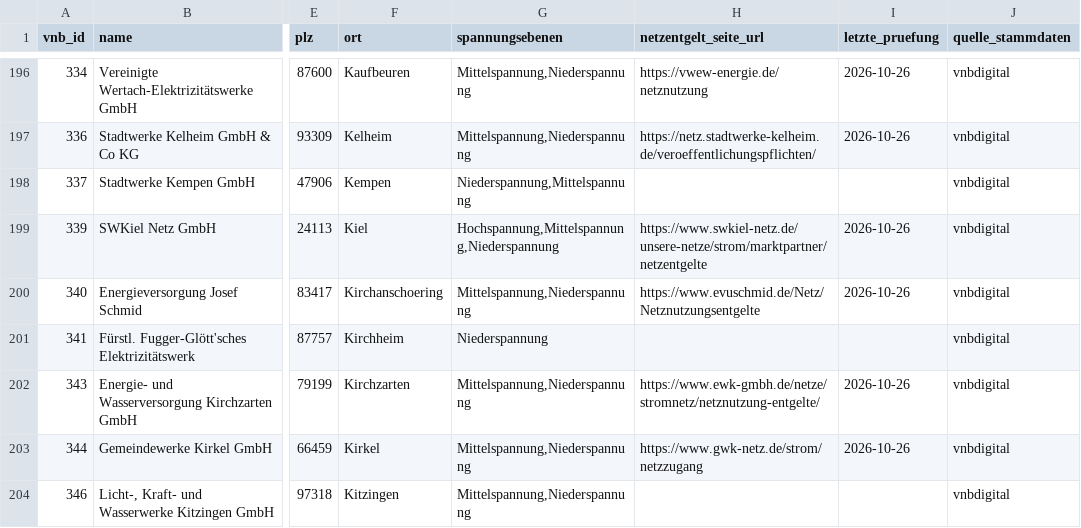
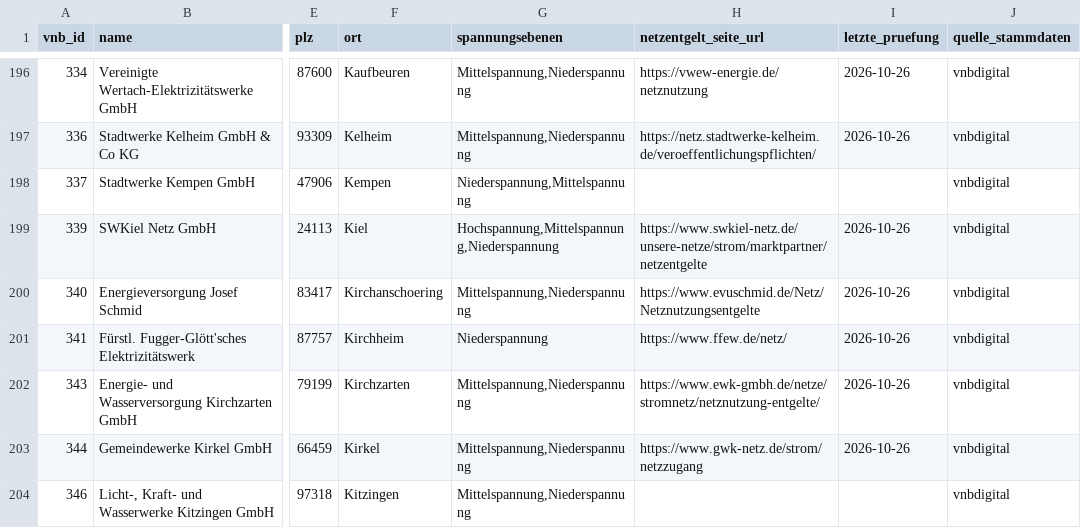
Before and after one commit to the78mole/Par14a-Database, a CSV file: data/vnb.csv, drawn as a sheet; only a part is shown, gaps mark what is left out; the diff names each change by its address in the sheet, - before the commit and + after, or states it on an @@ line.

```diff
--- a/data/vnb.csv
+++ b/data/vnb.csv
-H201 (netzentgelt_seite_url): (empty)
+H201 (netzentgelt_seite_url): https://www.ffew.de/netz/
-I201 (letzte_pruefung): (empty)
+I201 (letzte_pruefung): 2026-10-26
```
Also changed, not shown: data/2027/m3_zeitfenster.csv, 1 other file.
